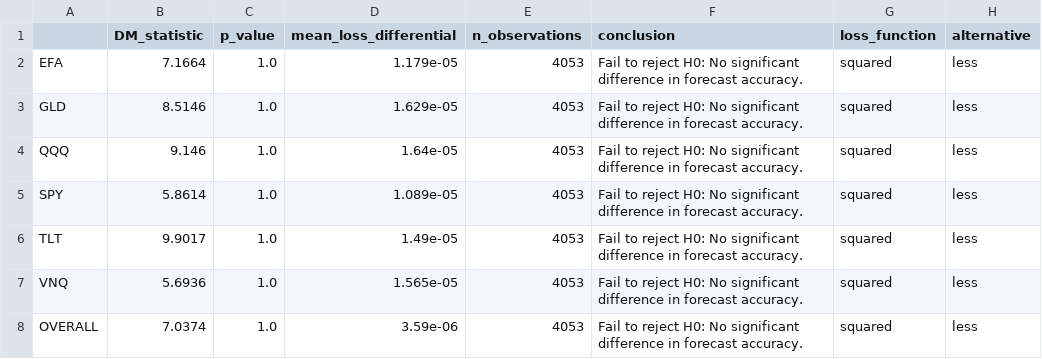
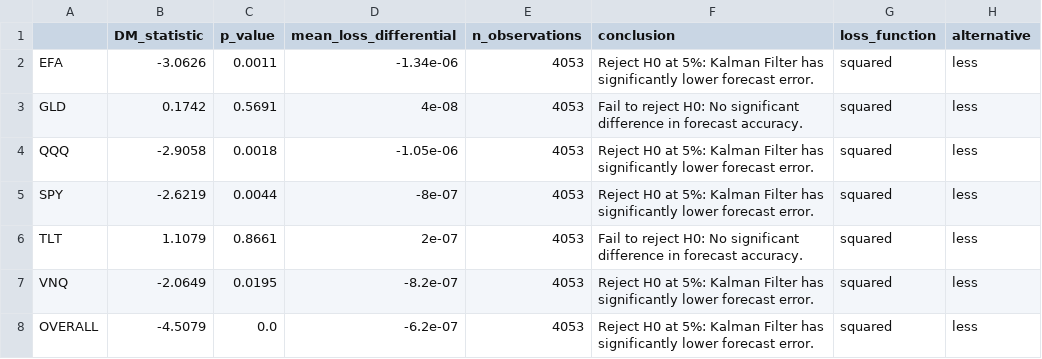
Before and after one commit to krishtanwar458/kalman-portfolio, a CSV file: results/diebold_mariano_results.csv, drawn as a sheet.

Commit message:
analysis: add regime diagnostics, DM test, and cost sensitivity results

```diff
--- a/results/diebold_mariano_results.csv
+++ b/results/diebold_mariano_results.csv
@@ -1,8 +1,8 @@
 ,DM_statistic,p_value,mean_loss_differential,n_observations,conclusion,loss_function,alternative
-EFA,7.1664,1.0,1.179e-05,4053,Fail to reject H0: No significant difference in forecast accuracy.,squared,less
-GLD,8.5146,1.0,1.629e-05,4053,Fail to reject H0: No significant difference in forecast accuracy.,squared,less
-QQQ,9.146,1.0,1.64e-05,4053,Fail to reject H0: No significant difference in forecast accuracy.,squared,less
-SPY,5.8614,1.0,1.089e-05,4053,Fail to reject H0: No significant difference in forecast accuracy.,squared,less
-TLT,9.9017,1.0,1.49e-05,4053,Fail to reject H0: No significant difference in forecast accuracy.,squared,less
-VNQ,5.6936,1.0,1.565e-05,4053,Fail to reject H0: No significant difference in forecast accuracy.,squared,less
-OVERALL,7.0374,1.0,3.59e-06,4053,Fail to reject H0: No significant difference in forecast accuracy.,squared,less
+EFA,-3.0626,0.0011,-1.34e-06,4053,Reject H0 at 5%: Kalman Filter has significantly lower forecast error.,squared,less
+GLD,0.1742,0.5691,4e-08,4053,Fail to reject H0: No significant difference in forecast accuracy.,squared,less
+QQQ,-2.9058,0.0018,-1.05e-06,4053,Reject H0 at 5%: Kalman Filter has significantly lower forecast error.,squared,less
+SPY,-2.6219,0.0044,-8e-07,4053,Reject H0 at 5%: Kalman Filter has significantly lower forecast error.,squared,less
+TLT,1.1079,0.8661,2e-07,4053,Fail to reject H0: No significant difference in forecast accuracy.,squared,less
+VNQ,-2.0649,0.0195,-8.2e-07,4053,Reject H0 at 5%: Kalman Filter has significantly lower forecast error.,squared,less
+OVERALL,-4.5079,0.0,-6.2e-07,4053,Reject H0 at 5%: Kalman Filter has significantly lower forecast error.,squared,less
```
Also changed, not shown: results/metrics_full.csv, results/metrics_test.csv, 30 other files.
